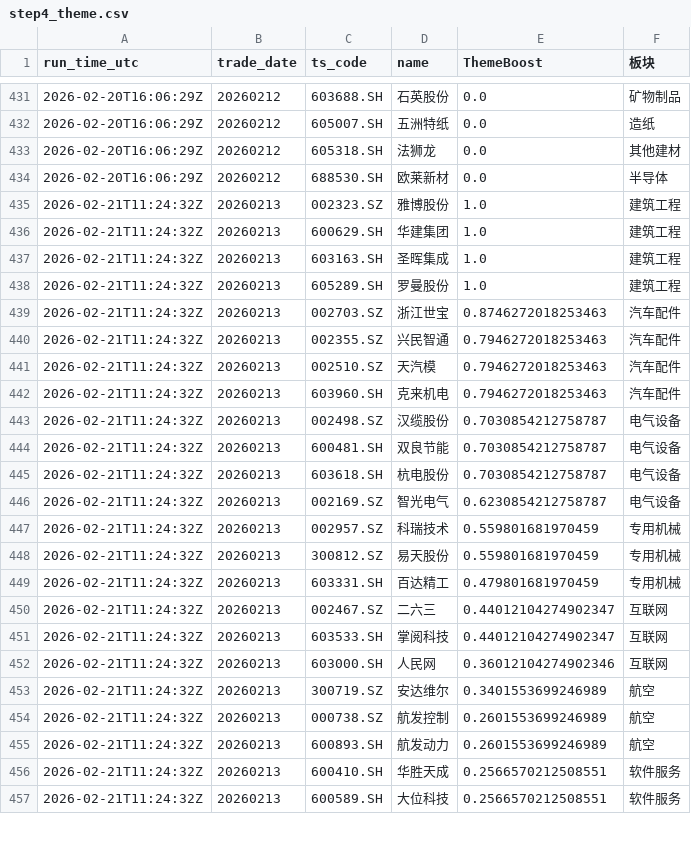
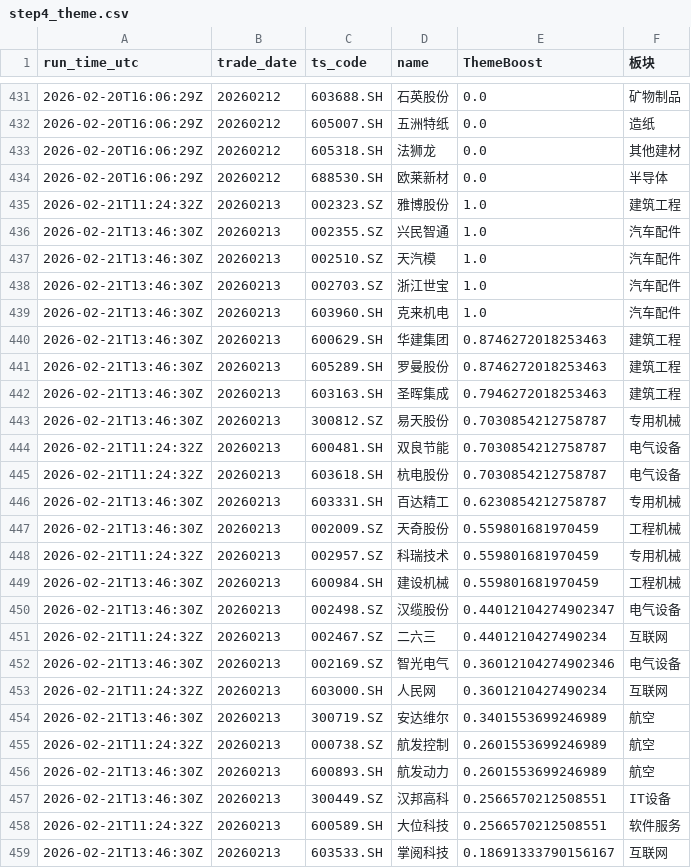
Before and after one commit to njedu2023-prog/a-top10, a CSV file: outputs/learning/step4_theme.csv, drawn as a sheet; only a part is shown, gaps mark what is left out; the diff covers the shown part only.

```diff
--- a/outputs/learning/step4_theme.csv
+++ b/outputs/learning/step4_theme.csv
@@ -435,23 +435,25 @@ run_time_utc,trade_date,ts_code,name,ThemeBoost,板块
 2026-02-21T11:24:32Z,20260213,002323.SZ,雅博股份,1.0,建筑工程
-2026-02-21T11:24:32Z,20260213,600629.SH,华建集团,1.0,建筑工程
-2026-02-21T11:24:32Z,20260213,603163.SH,圣晖集成,1.0,建筑工程
-2026-02-21T11:24:32Z,20260213,605289.SH,罗曼股份,1.0,建筑工程
-2026-02-21T11:24:32Z,20260213,002703.SZ,浙江世宝,0.8746272018253463,汽车配件
-2026-02-21T11:24:32Z,20260213,002355.SZ,兴民智通,0.7946272018253463,汽车配件
-2026-02-21T11:24:32Z,20260213,002510.SZ,天汽模,0.7946272018253463,汽车配件
-2026-02-21T11:24:32Z,20260213,603960.SH,克来机电,0.7946272018253463,汽车配件
-2026-02-21T11:24:32Z,20260213,002498.SZ,汉缆股份,0.7030854212758787,电气设备
+2026-02-21T13:46:30Z,20260213,002355.SZ,兴民智通,1.0,汽车配件
+2026-02-21T13:46:30Z,20260213,002510.SZ,天汽模,1.0,汽车配件
+2026-02-21T13:46:30Z,20260213,002703.SZ,浙江世宝,1.0,汽车配件
+2026-02-21T13:46:30Z,20260213,603960.SH,克来机电,1.0,汽车配件
+2026-02-21T13:46:30Z,20260213,600629.SH,华建集团,0.8746272018253463,建筑工程
+2026-02-21T13:46:30Z,20260213,605289.SH,罗曼股份,0.8746272018253463,建筑工程
+2026-02-21T13:46:30Z,20260213,603163.SH,圣晖集成,0.7946272018253463,建筑工程
+2026-02-21T13:46:30Z,20260213,300812.SZ,易天股份,0.7030854212758787,专用机械
 2026-02-21T11:24:32Z,20260213,600481.SH,双良节能,0.7030854212758787,电气设备
 2026-02-21T11:24:32Z,20260213,603618.SH,杭电股份,0.7030854212758787,电气设备
-2026-02-21T11:24:32Z,20260213,002169.SZ,智光电气,0.6230854212758787,电气设备
+2026-02-21T13:46:30Z,20260213,603331.SH,百达精工,0.6230854212758787,专用机械
+2026-02-21T13:46:30Z,20260213,002009.SZ,天奇股份,0.559801681970459,工程机械
 2026-02-21T11:24:32Z,20260213,002957.SZ,科瑞技术,0.559801681970459,专用机械
-2026-02-21T11:24:32Z,20260213,300812.SZ,易天股份,0.559801681970459,专用机械
-2026-02-21T11:24:32Z,20260213,603331.SH,百达精工,0.479801681970459,专用机械
-2026-02-21T11:24:32Z,20260213,002467.SZ,二六三,0.44012104274902347,互联网
-2026-02-21T11:24:32Z,20260213,603533.SH,掌阅科技,0.44012104274902347,互联网
-2026-02-21T11:24:32Z,20260213,603000.SH,人民网,0.36012104274902346,互联网
-2026-02-21T11:24:32Z,20260213,300719.SZ,安达维尔,0.3401553699246989,航空
+2026-02-21T13:46:30Z,20260213,600984.SH,建设机械,0.559801681970459,工程机械
+2026-02-21T13:46:30Z,20260213,002498.SZ,汉缆股份,0.44012104274902347,电气设备
+2026-02-21T11:24:32Z,20260213,002467.SZ,二六三,0.4401210427490234,互联网
+2026-02-21T13:46:30Z,20260213,002169.SZ,智光电气,0.36012104274902346,电气设备
+2026-02-21T11:24:32Z,20260213,603000.SH,人民网,0.3601210427490234,互联网
+2026-02-21T13:46:30Z,20260213,300719.SZ,安达维尔,0.3401553699246989,航空
 2026-02-21T11:24:32Z,20260213,000738.SZ,航发控制,0.2601553699246989,航空
-2026-02-21T11:24:32Z,20260213,600893.SH,航发动力,0.2601553699246989,航空
-2026-02-21T11:24:32Z,20260213,600410.SH,华胜天成,0.2566570212508551,软件服务
+2026-02-21T13:46:30Z,20260213,600893.SH,航发动力,0.2601553699246989,航空
+2026-02-21T13:46:30Z,20260213,300449.SZ,汉邦高科,0.2566570212508551,IT设备
 2026-02-21T11:24:32Z,20260213,600589.SH,大位科技,0.2566570212508551,软件服务
+2026-02-21T13:46:30Z,20260213,603533.SH,掌阅科技,0.18691333790156167,互联网
```
Also changed, not shown: 2 added rows, 4 removed rows and 18 edited cells elsewhere in this file, outputs/learning/feature_history.csv, outputs/learning/step7_hit_rate_history.csv, 14 other files.
